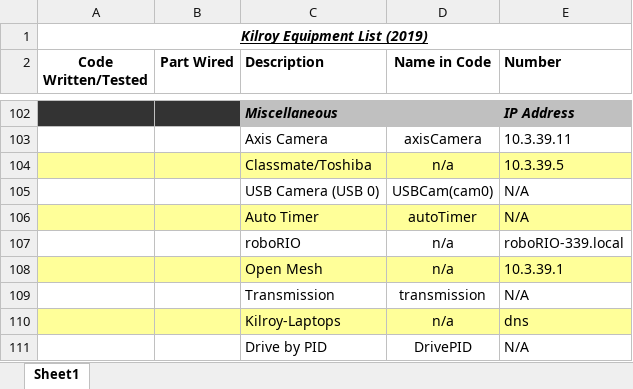
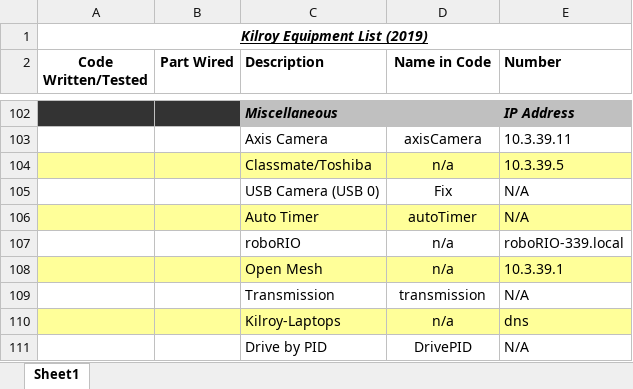
Before and after one commit to FIRST-Team-339/2019, an Excel workbook: Kilroy Equipment List 2019.xlsx, sheet Sheet1, drawn as a sheet; only a part is shown, gaps mark what is left out; values as stored, in another font and other column widths than the file's, no borders; the diff covers the shown part only; the diff names each change by its address in the sheet, - before the commit and + after, or states it on an @@ line.

```diff
--- a/Kilroy Equipment List 2019.xlsx (sheet Sheet1)
+++ b/Kilroy Equipment List 2019.xlsx (sheet Sheet1)
-D105 (Name in Code): USBCam(cam0)
+D105 (Name in Code): Fix
```
Also changed, not shown: 5 added rows, 5 removed rows, 54 edited cells and cell formats elsewhere in this sheet, 1 other file.
